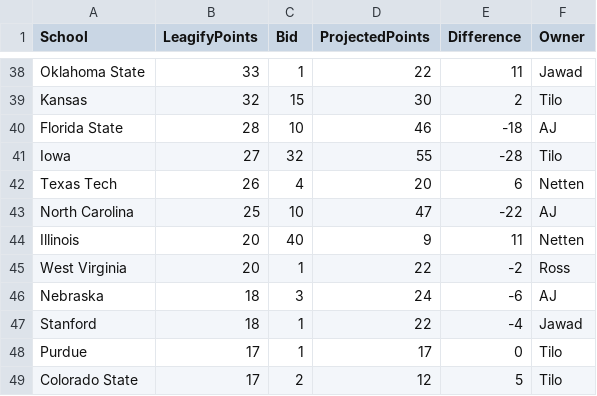
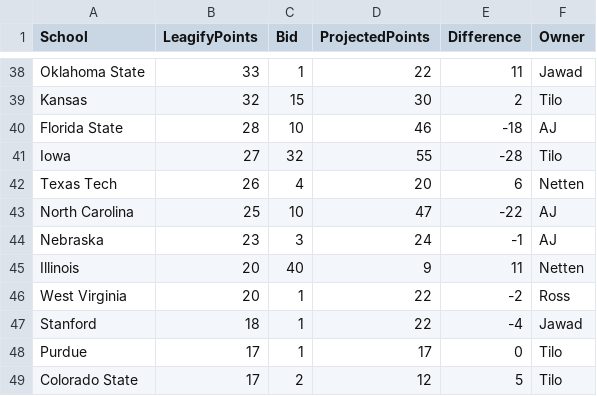
Before and after one commit to zo0o0ot/draft-scorer-nfl, a CSV file: leagify-result-stats/2025/2025DraftPointsBySchool.csv, drawn as a sheet; only a part is shown, gaps mark what is left out.

```diff
--- a/leagify-result-stats/2025/2025DraftPointsBySchool.csv
+++ b/leagify-result-stats/2025/2025DraftPointsBySchool.csv
@@ -43,5 +43,5 @@ Texas Tech,26,4,20,6,Netten
 North Carolina,25,10,47,-22,AJ
+Nebraska,23,3,24,-1,AJ
 Illinois,20,40,9,11,Netten
 West Virginia,20,1,22,-2,Ross
-Nebraska,18,3,24,-6,AJ
 Stanford,18,1,22,-4,Jawad
```
Also changed, not shown: leagify-result-stats/2025/2025LeagifySchoolStats.csv, 3 other files.
